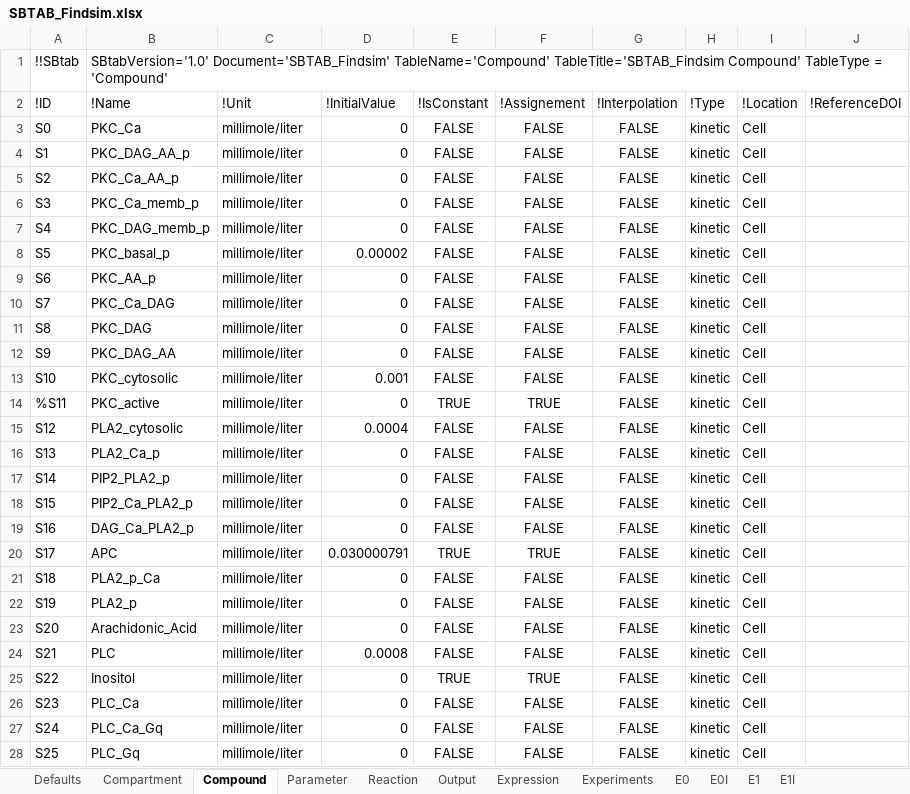
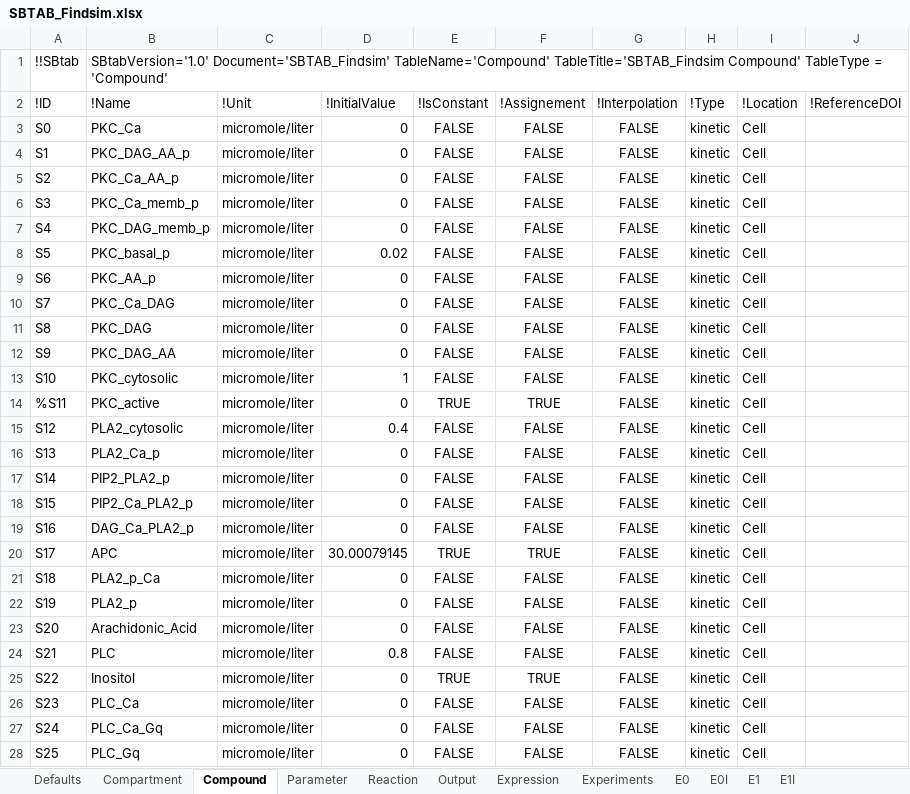
Before and after one commit to jpgsantos/Subcellular_workflow, an Excel workbook: Matlab/Model/Model_Findsim/SBTAB_Findsim.xlsx, sheet Compound, drawn as a sheet; only a part is shown; values as stored, in another font and other column widths than the file's, no borders; the diff covers the shown part only; the diff names each change by its address in the sheet, - before the commit and + after, or states it on an @@ line.

Commit message:
Converted Findsim model from milli to micro mol, fixed some errors while doing it

```diff
--- a/Matlab/Model/Model_Findsim/SBTAB_Findsim.xlsx (sheet Compound)
+++ b/Matlab/Model/Model_Findsim/SBTAB_Findsim.xlsx (sheet Compound)
-C3:C28 (!Unit): millimole/liter
+C3:C28 (!Unit): micromole/liter
-D8 (!InitialValue): 0.00002
+D8 (!InitialValue): 0.02
-D13 (!InitialValue): 0.001
+D13 (!InitialValue): 1
-D15 (!InitialValue): 0.0004
+D15 (!InitialValue): 0.4
-D20 (!InitialValue): 0.030000791
+D20 (!InitialValue): 30.00079145
-D24 (!InitialValue): 0.0008
+D24 (!InitialValue): 0.8
```
Also changed, not shown: 93 edited cells elsewhere in this sheet, sheet Parameter, sheet Experiments, sheet Output, sheet Expression, sheet E0I, sheet E1I, 1 more sheet, 9 other files.
